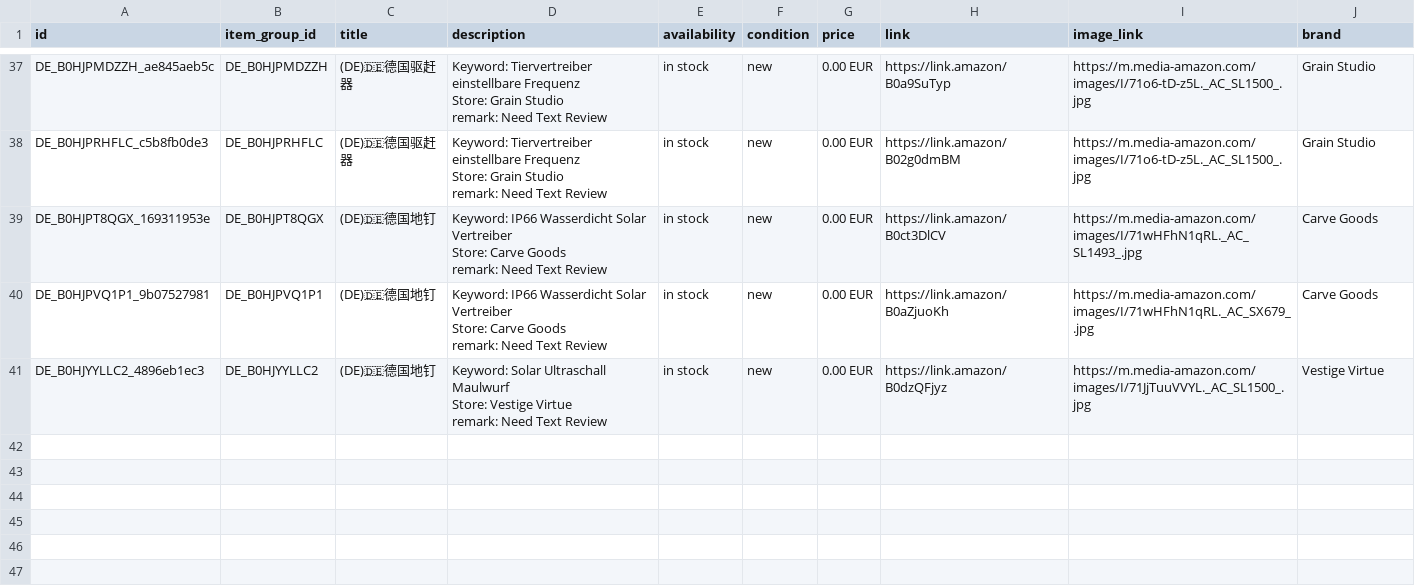
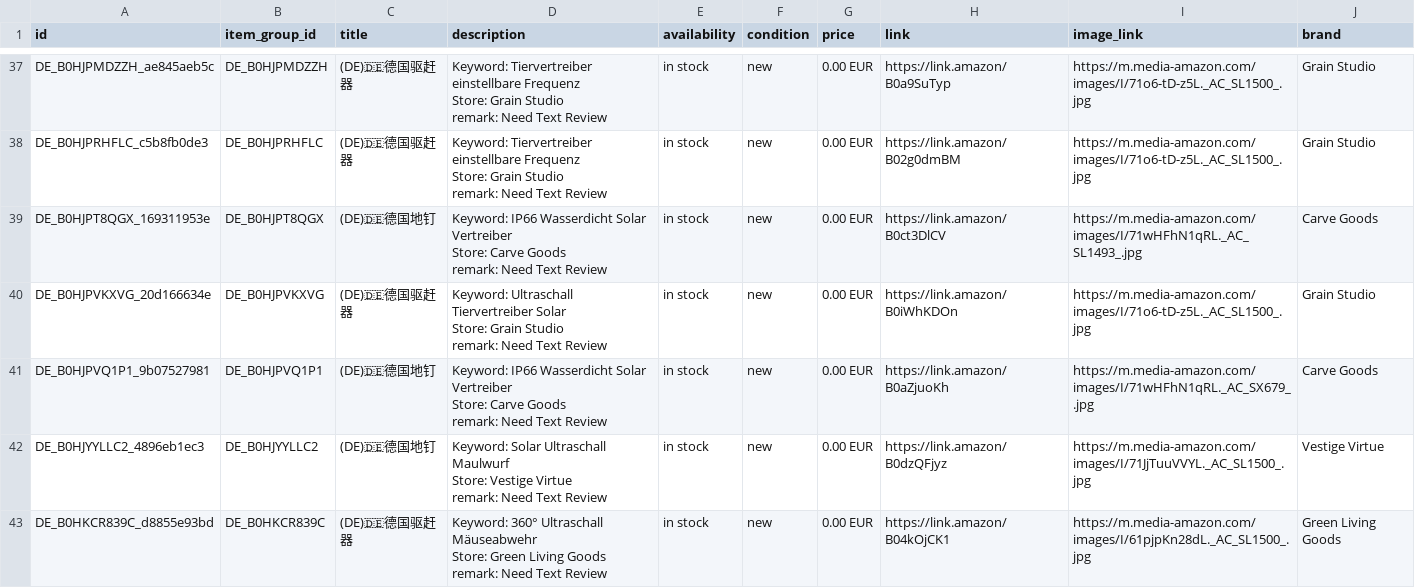
Before and after one commit to dalemy-1/wa-catalog-feed, a CSV file: docs/de.csv, drawn as a sheet; only a part is shown, gaps mark what is left out; ↵ is a line break in a cell; the diff names each change by its address in the sheet, - before the commit and + after, or states it on an @@ line.

```diff
--- a/docs/de.csv
+++ b/docs/de.csv
+row 40: DE_B0HJPVKXVG_20d166634e | DE_B0HJPVKXVG | (DE)🇩🇪德国驱赶器 | Keyword: Ultraschall Tiervertreiber Solar ↵ Store: Grain Studio ↵ remark: Need Text Review | in stock | new | 0.00 EUR | https://link.amazon/B0iWhKDOn | https://m.media-amazon.com/images/I/71o6-tD-z5L._AC_SL1500_.jpg | Grain Studio
+row 43: DE_B0HKCR839C_d8855e93bd | DE_B0HKCR839C | (DE)🇩🇪德国驱赶器 | Keyword: 360° Ultraschall Mäuseabwehr ↵ Store: Green Living Goods ↵ remark: Need Text Review | in stock | new | 0.00 EUR | https://link.amazon/B04kOjCK1 | https://m.media-amazon.com/images/I/61pjpKn28dL._AC_SL1500_.jpg | Green Living Goods
```
Also changed, not shown: docs/es.csv, docs/fr.csv, 4 other files.
